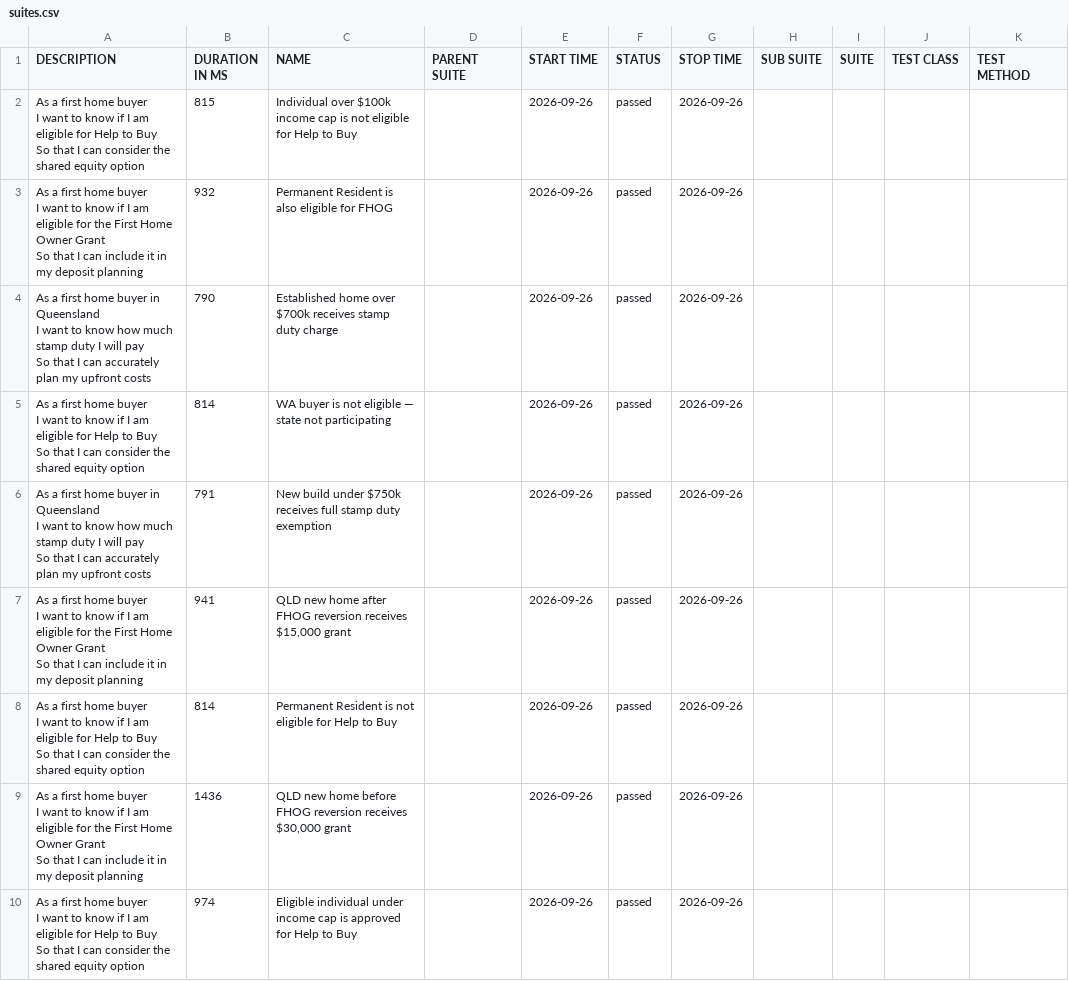
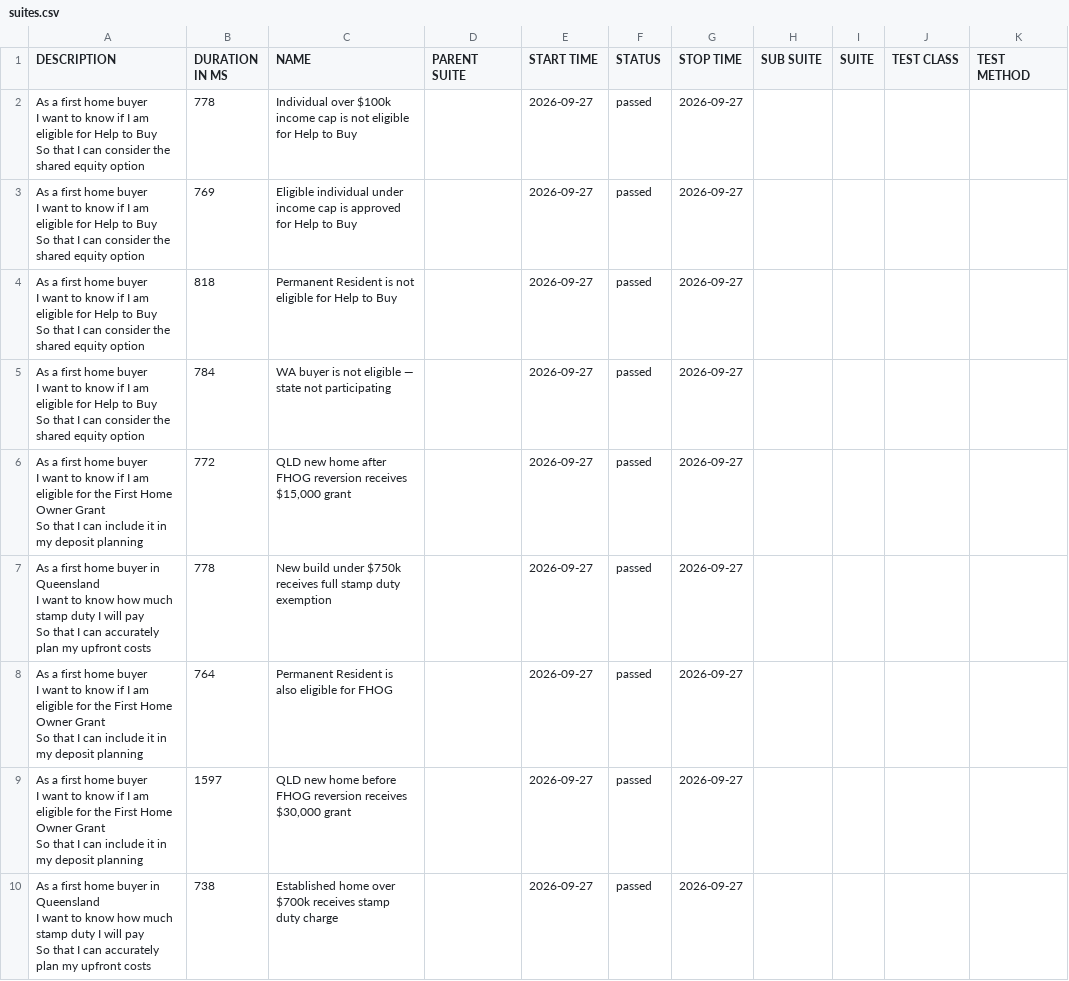
Before and after one commit to imon-buragohain/myfingoal-automation, a CSV file: latest/data/suites.csv, drawn as a sheet.

```diff
--- a/latest/data/suites.csv
+++ b/latest/data/suites.csv
@@ -1,28 +1,28 @@
 "DESCRIPTION","DURATION IN MS","NAME","PARENT SUITE","START TIME","STATUS","STOP TIME","SUB SUITE","SUITE","TEST CLASS","TEST METHOD"
-"As a first home buyer
-  I want to know if I am eligible for Help to Buy
-  So that I can consider the shared equity option","815","Individual over $100k income cap is not eligible for Help to Buy","","2026-09-26","passed","2026-09-26","","","",""
-"As a first home buyer
-  I want to know if I am eligible for the First Home Owner Grant
-  So that I can include it in my deposit planning","932","Permanent Resident is also eligible for FHOG","","2026-09-26","passed","2026-09-26","","","",""
-"As a first home buyer in Queensland
-  I want to know how much stamp duty I will pay
-  So that I can accurately plan my upfront costs","790","Established home over $700k receives stamp duty charge","","2026-09-26","passed","2026-09-26","","","",""
-"As a first home buyer
-  I want to know if I am eligible for Help to Buy
-  So that I can consider the shared equity option","814","WA buyer is not eligible — state not participating","","2026-09-26","passed","2026-09-26","","","",""
-"As a first home buyer in Queensland
-  I want to know how much stamp duty I will pay
-  So that I can accurately plan my upfront costs","791","New build under $750k receives full stamp duty exemption","","2026-09-26","passed","2026-09-26","","","",""
-"As a first home buyer
-  I want to know if I am eligible for the First Home Owner Grant
-  So that I can include it in my deposit planning","941","QLD new home after FHOG reversion receives $15,000 grant","","2026-09-26","passed","2026-09-26","","","",""
-"As a first home buyer
-  I want to know if I am eligible for Help to Buy
-  So that I can consider the shared equity option","814","Permanent Resident is not eligible for Help to Buy","","2026-09-26","passed","2026-09-26","","","",""
-"As a first home buyer
-  I want to know if I am eligible for the First Home Owner Grant
-  So that I can include it in my deposit planning","1436","QLD new home before FHOG reversion receives $30,000 grant","","2026-09-26","passed","2026-09-26","","","",""
-"As a first home buyer
-  I want to know if I am eligible for Help to Buy
-  So that I can consider the shared equity option","974","Eligible individual under income cap is approved for Help to Buy","","2026-09-26","passed","2026-09-26","","","",""
+"As a first home buyer
+  I want to know if I am eligible for Help to Buy
+  So that I can consider the shared equity option","778","Individual over $100k income cap is not eligible for Help to Buy","","2026-09-27","passed","2026-09-27","","","",""
+"As a first home buyer
+  I want to know if I am eligible for Help to Buy
+  So that I can consider the shared equity option","769","Eligible individual under income cap is approved for Help to Buy","","2026-09-27","passed","2026-09-27","","","",""
+"As a first home buyer
+  I want to know if I am eligible for Help to Buy
+  So that I can consider the shared equity option","818","Permanent Resident is not eligible for Help to Buy","","2026-09-27","passed","2026-09-27","","","",""
+"As a first home buyer
+  I want to know if I am eligible for Help to Buy
+  So that I can consider the shared equity option","784","WA buyer is not eligible — state not participating","","2026-09-27","passed","2026-09-27","","","",""
+"As a first home buyer
+  I want to know if I am eligible for the First Home Owner Grant
+  So that I can include it in my deposit planning","772","QLD new home after FHOG reversion receives $15,000 grant","","2026-09-27","passed","2026-09-27","","","",""
+"As a first home buyer in Queensland
+  I want to know how much stamp duty I will pay
+  So that I can accurately plan my upfront costs","778","New build under $750k receives full stamp duty exemption","","2026-09-27","passed","2026-09-27","","","",""
+"As a first home buyer
+  I want to know if I am eligible for the First Home Owner Grant
+  So that I can include it in my deposit planning","764","Permanent Resident is also eligible for FHOG","","2026-09-27","passed","2026-09-27","","","",""
+"As a first home buyer
+  I want to know if I am eligible for the First Home Owner Grant
+  So that I can include it in my deposit planning","1597","QLD new home before FHOG reversion receives $30,000 grant","","2026-09-27","passed","2026-09-27","","","",""
+"As a first home buyer in Queensland
+  I want to know how much stamp duty I will pay
+  So that I can accurately plan my upfront costs","738","Established home over $700k receives stamp duty charge","","2026-09-27","passed","2026-09-27","","","",""
```
Also changed, not shown: 32 other files.
